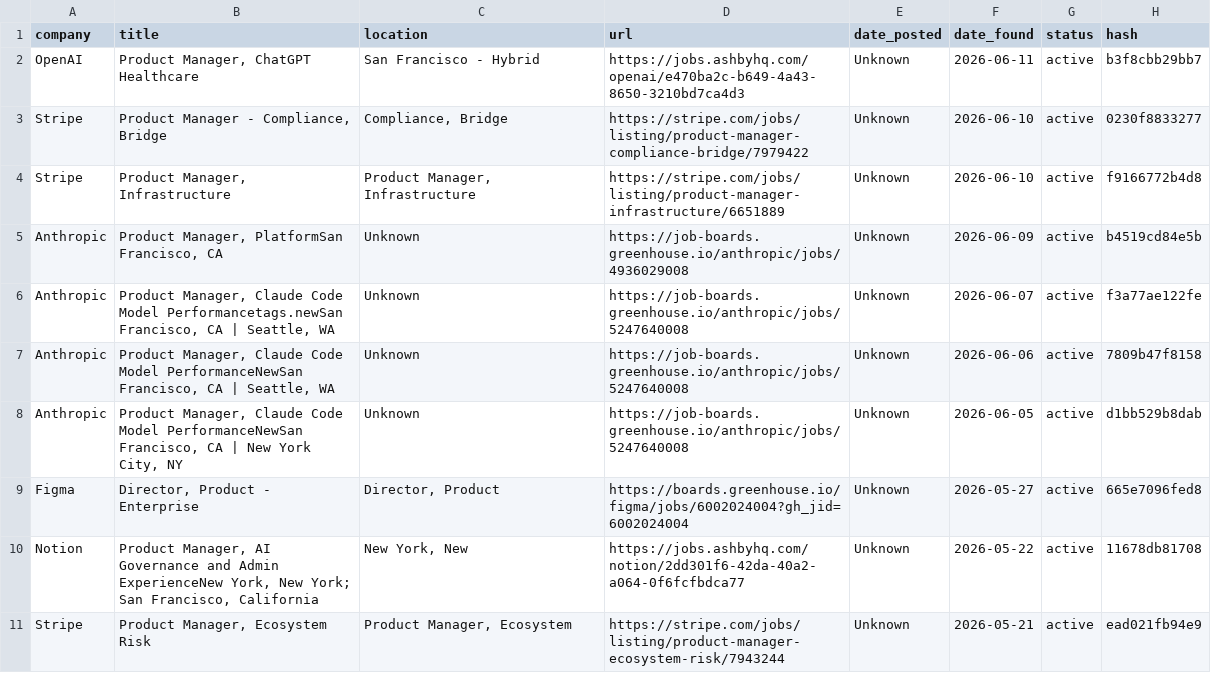
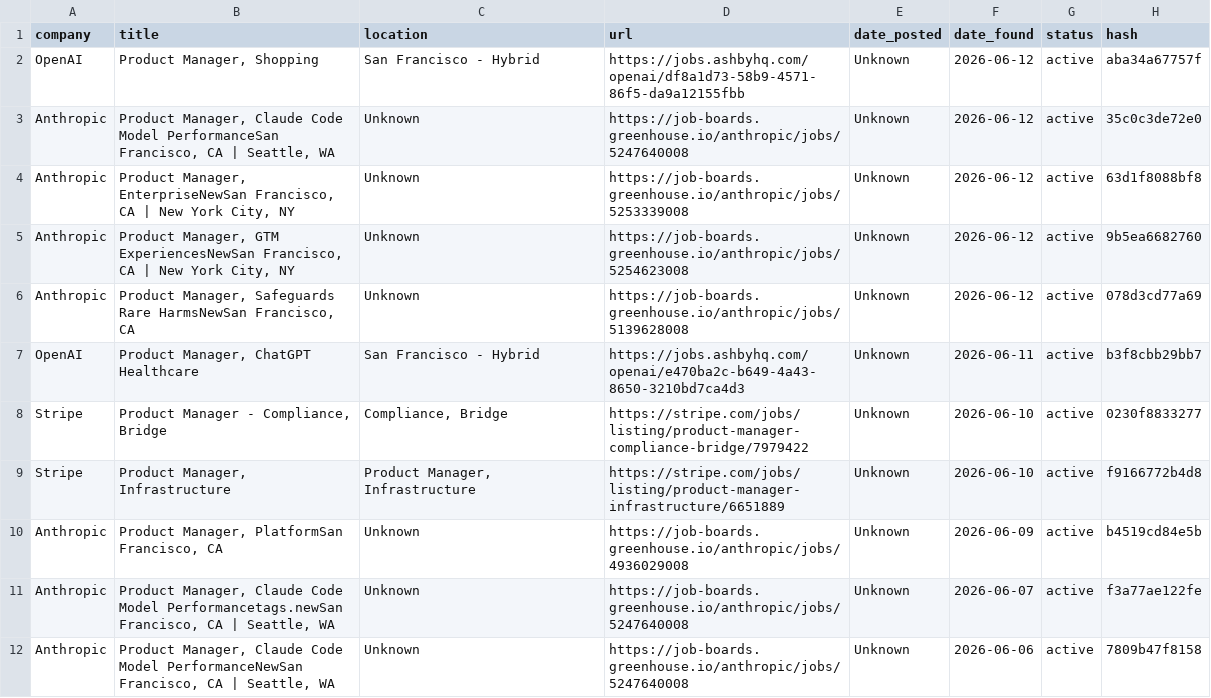
Before and after one commit to alishsayd/Scraper, a CSV file: data/jobs.csv, drawn as a sheet; only a part is shown; the shorter side is filled out with more unchanged rows; the diff names each change by its address in the sheet, - before the commit and + after, or states it on an @@ line.

```diff
--- a/data/jobs.csv
+++ b/data/jobs.csv
+row 2: OpenAI | Product Manager, Shopping | San Francisco - Hybrid | https://jobs.ashbyhq.com/openai/df8a1d73-58b9-4571-86f5-da9a12155fbb | Unknown | 2026-06-12 | active | aba34a67757f
+row 3: Anthropic | Product Manager, Claude Code Model PerformanceSan Francisco, CA | Seattle, WA | Unknown | https://job-boards.greenhouse.io/anthropic/jobs/5247640008 | Unknown | 2026-06-12 | active | 35c0c3de72e0
+row 4: Anthropic | Product Manager, EnterpriseNewSan Francisco, CA | New York City, NY | Unknown | https://job-boards.greenhouse.io/anthropic/jobs/5253339008 | Unknown | 2026-06-12 | active | 63d1f8088bf8
+row 5: Anthropic | Product Manager, GTM ExperiencesNewSan Francisco, CA | New York City, NY | Unknown | https://job-boards.greenhouse.io/anthropic/jobs/5254623008 | Unknown | 2026-06-12 | active | 9b5ea6682760
+row 6: Anthropic | Product Manager, Safeguards Rare HarmsNewSan Francisco, CA | Unknown | https://job-boards.greenhouse.io/anthropic/jobs/5139628008 | Unknown | 2026-06-12 | active | 078d3cd77a69
```
Also changed, not shown: 3 other files.
